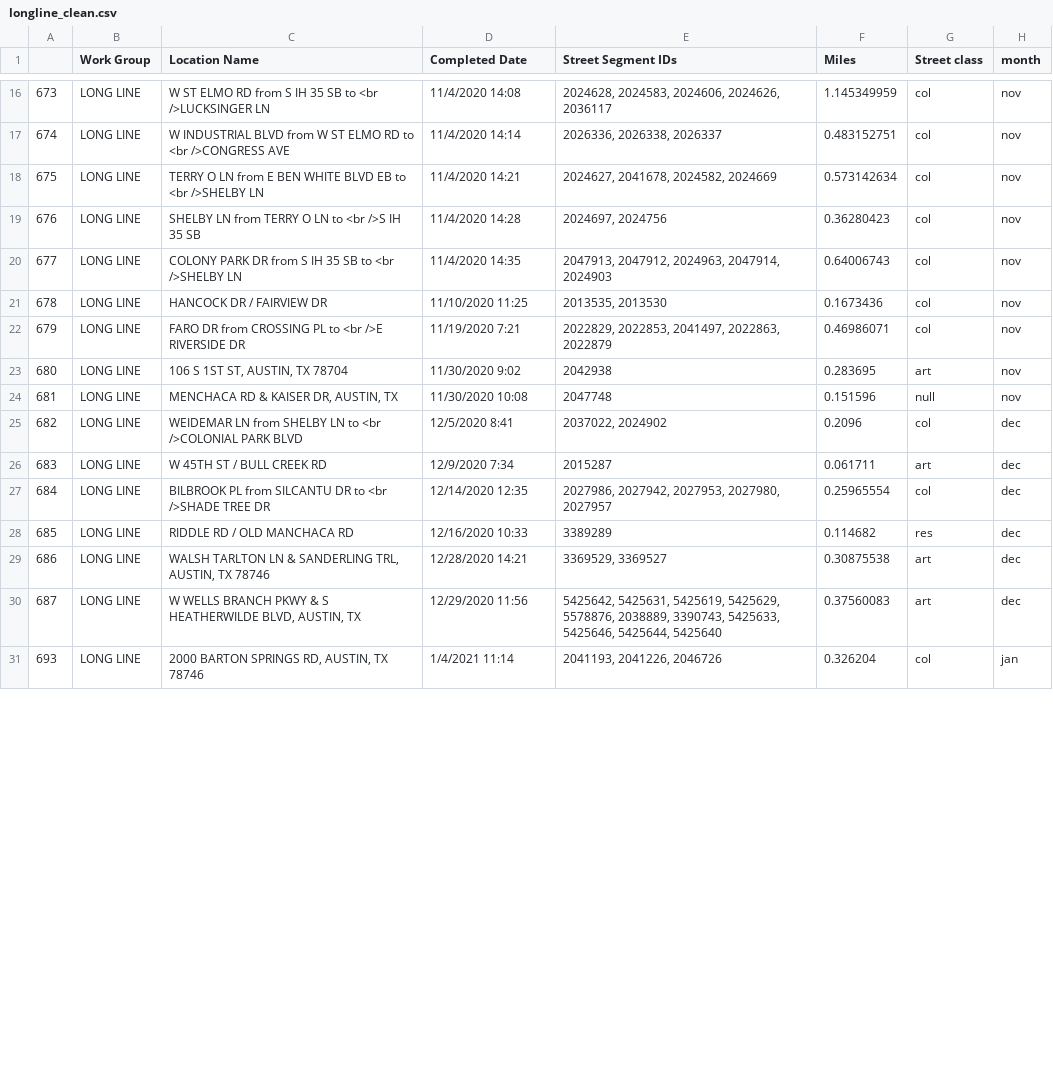
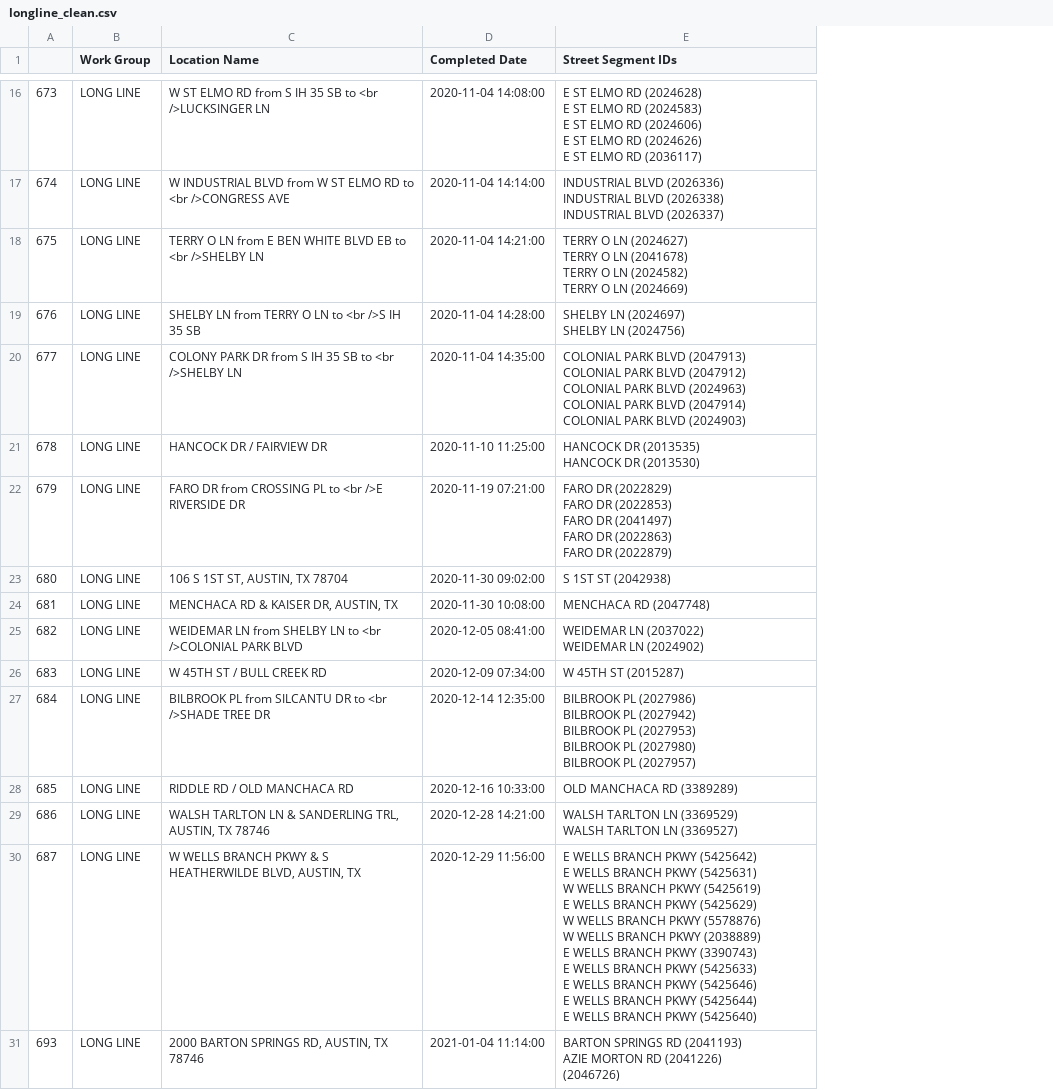
Before and after one commit to susannegov/Signs-and-Markings-Projects, a CSV file: Longline/longline_clean.csv, drawn as a sheet; only a part is shown, gaps mark what is left out; ↵ is a line break in a cell; the diff covers the shown part only; the diff names each change by its address in the sheet, - before the commit and + after, or states it on an @@ line.

```diff
--- a/Longline/longline_clean.csv
+++ b/Longline/longline_clean.csv
-column F (Miles), rows 16-31: 1.145349959 | 0.483152751 | 0.573142634 | 0.36280423 | 0.64006743 | 0.1673436 | 0.46986071 | 0.283695 | 0.151596 | 0.2096 | 0.061711 | 0.25965554 | 0.114682 | 0.30875538 | 0.37560083 | 0.326204
-column G (Street class), rows 16-31: col | col | col | col | col | col | col | art | null | col | art | col | res | art | art | col
-column H (month), rows 16-31: nov | nov | nov | nov | nov | nov | nov | nov | nov | dec | dec | dec | dec | dec | dec | jan
-D16 (Completed Date): 11/4/2020 14:08
+D16 (Completed Date): 2020-11-04 14:08:00
-E16 (Street Segment IDs): 2024628, 2024583, 2024606, 2024626, 2036117
+E16 (Street Segment IDs): E ST ELMO RD (2024628) ↵ E ST ELMO RD (2024583) ↵ E ST ELMO RD (2024606) ↵ E ST ELMO RD (2024626) ↵ E ST ELMO RD (2036117)
-D17 (Completed Date): 11/4/2020 14:14
+D17 (Completed Date): 2020-11-04 14:14:00
-E17 (Street Segment IDs): 2026336, 2026338, 2026337
+E17 (Street Segment IDs): INDUSTRIAL BLVD (2026336) ↵ INDUSTRIAL BLVD (2026338) ↵ INDUSTRIAL BLVD (2026337)
-D18 (Completed Date): 11/4/2020 14:21
+D18 (Completed Date): 2020-11-04 14:21:00
-E18 (Street Segment IDs): 2024627, 2041678, 2024582, 2024669
+E18 (Street Segment IDs): TERRY O LN (2024627) ↵ TERRY O LN (2041678) ↵ TERRY O LN (2024582) ↵ TERRY O LN (2024669)
-D19 (Completed Date): 11/4/2020 14:28
+D19 (Completed Date): 2020-11-04 14:28:00
-E19 (Street Segment IDs): 2024697, 2024756
+E19 (Street Segment IDs): SHELBY LN (2024697) ↵ SHELBY LN (2024756)
-D20 (Completed Date): 11/4/2020 14:35
+D20 (Completed Date): 2020-11-04 14:35:00
-E20 (Street Segment IDs): 2047913, 2047912, 2024963, 2047914, 2024903
+E20 (Street Segment IDs): COLONIAL PARK BLVD (2047913) ↵ COLONIAL PARK BLVD (2047912) ↵ COLONIAL PARK BLVD (2024963) ↵ COLONIAL PARK BLVD (2047914) ↵ COLONIAL PARK BLVD (2024903)
-D21 (Completed Date): 11/10/2020 11:25
+D21 (Completed Date): 2020-11-10 11:25:00
-E21 (Street Segment IDs): 2013535, 2013530
+E21 (Street Segment IDs): HANCOCK DR (2013535) ↵ HANCOCK DR (2013530)
-D22 (Completed Date): 11/19/2020 7:21
+D22 (Completed Date): 2020-11-19 07:21:00
-E22 (Street Segment IDs): 2022829, 2022853, 2041497, 2022863, 2022879
+E22 (Street Segment IDs): FARO DR (2022829) ↵ FARO DR (2022853) ↵ FARO DR (2041497) ↵ FARO DR (2022863) ↵ FARO DR (2022879)
-D23 (Completed Date): 11/30/2020 9:02
+D23 (Completed Date): 2020-11-30 09:02:00
-E23 (Street Segment IDs): 2042938
+E23 (Street Segment IDs): S 1ST ST (2042938)
-D24 (Completed Date): 11/30/2020 10:08
+D24 (Completed Date): 2020-11-30 10:08:00
-E24 (Street Segment IDs): 2047748
+E24 (Street Segment IDs): MENCHACA RD (2047748)
-D25 (Completed Date): 12/5/2020 8:41
+D25 (Completed Date): 2020-12-05 08:41:00
-E25 (Street Segment IDs): 2037022, 2024902
+E25 (Street Segment IDs): WEIDEMAR LN (2037022) ↵ WEIDEMAR LN (2024902)
-D26 (Completed Date): 12/9/2020 7:34
+D26 (Completed Date): 2020-12-09 07:34:00
-E26 (Street Segment IDs): 2015287
+E26 (Street Segment IDs): W 45TH ST (2015287)
-D27 (Completed Date): 12/14/2020 12:35
+D27 (Completed Date): 2020-12-14 12:35:00
-E27 (Street Segment IDs): 2027986, 2027942, 2027953, 2027980, 2027957
+E27 (Street Segment IDs): BILBROOK PL (2027986) ↵ BILBROOK PL (2027942) ↵ BILBROOK PL (2027953) ↵ BILBROOK PL (2027980) ↵ BILBROOK PL (2027957)
-D28 (Completed Date): 12/16/2020 10:33
+D28 (Completed Date): 2020-12-16 10:33:00
-E28 (Street Segment IDs): 3389289
+E28 (Street Segment IDs): OLD MANCHACA RD (3389289)
-D29 (Completed Date): 12/28/2020 14:21
+D29 (Completed Date): 2020-12-28 14:21:00
-E29 (Street Segment IDs): 3369529, 3369527
+E29 (Street Segment IDs): WALSH TARLTON LN (3369529) ↵ WALSH TARLTON LN (3369527)
-D30 (Completed Date): 12/29/2020 11:56
+D30 (Completed Date): 2020-12-29 11:56:00
-E30 (Street Segment IDs): 5425642, 5425631, 5425619, 5425629, 5578876, 2038889, 3390743, 5425633, 5425646, 5425644, 5425640
+E30 (Street Segment IDs): E WELLS BRANCH PKWY (5425642) ↵ E WELLS BRANCH PKWY (5425631) ↵ W WELLS BRANCH PKWY (5425619) ↵ E WELLS BRANCH PKWY (5425629) ↵ W WELLS BRANCH PKWY (5578876) ↵ W WELLS BRANCH PKWY (2038889) ↵ E WELLS BRANCH PKWY (3390743) ↵ E WELLS BRANCH PKWY (5425633) ↵ E WELLS BRANCH PKWY (5425646) ↵ E WELLS BRANCH PKWY (5425644) ↵ E WELLS BRANCH PKWY (5425640)
-D31 (Completed Date): 1/4/2021 11:14
+D31 (Completed Date): 2021-01-04 11:14:00
-E31 (Street Segment IDs): 2041193, 2041226, 2046726
+E31 (Street Segment IDs): BARTON SPRINGS RD (2041193) ↵ AZIE MORTON RD (2041226) ↵ (2046726)
```
Also changed, not shown: 2 removed rows and 38 edited cells elsewhere in this file, 5 other files.
